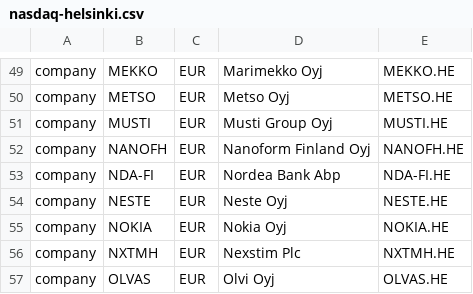
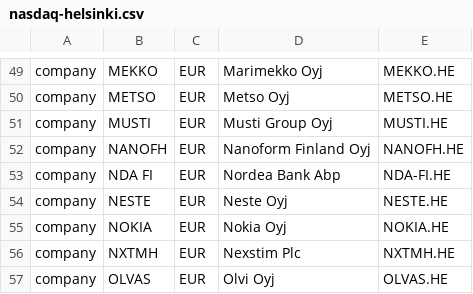
Before and after one commit to rekola/stocks, a CSV file: data/yahoo/nasdaq-helsinki.csv, drawn as a sheet; only a part is shown, gaps mark what is left out.

```diff
--- a/data/yahoo/nasdaq-helsinki.csv
+++ b/data/yahoo/nasdaq-helsinki.csv
@@ -52,3 +52,3 @@ company,MUSTI,EUR,Musti Group Oyj,MUSTI.HE
 company,NANOFH,EUR,Nanoform Finland Oyj,NANOFH.HE
-company,NDA-FI,EUR,Nordea Bank Abp,NDA-FI.HE
+company,NDA FI,EUR,Nordea Bank Abp,NDA-FI.HE
 company,NESTE,EUR,Neste Oyj,NESTE.HE
```
Also changed, not shown: 14 other files.
